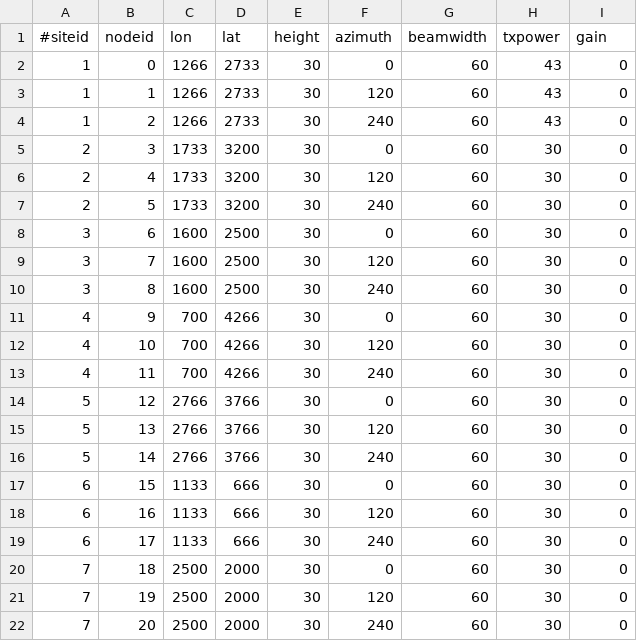
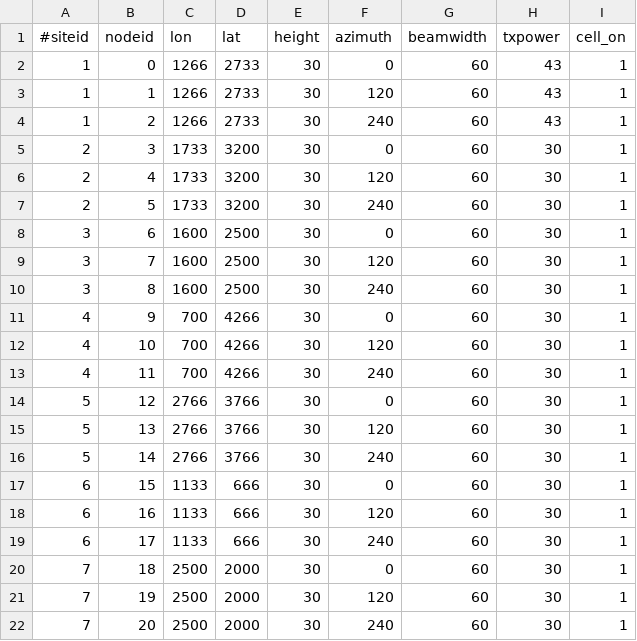
Before and after one commit to mawongh/wirelessRL, a CSV file: simple_env_conf.csv, drawn as a sheet.

Commit message:
modified to include cell on/off state

```diff
--- a/simple_env_conf.csv
+++ b/simple_env_conf.csv
@@ -1,22 +1,22 @@
-#siteid,nodeid,lon,lat,height,azimuth,beamwidth,txpower,gain
-1,0,1266,2733,30,0,60,43,0
-1,1,1266,2733,30,120,60,43,0
-1,2,1266,2733,30,240,60,43,0
-2,3,1733,3200,30,0,60,30,0
-2,4,1733,3200,30,120,60,30,0
-2,5,1733,3200,30,240,60,30,0
-3,6,1600,2500,30,0,60,30,0
-3,7,1600,2500,30,120,60,30,0
-3,8,1600,2500,30,240,60,30,0
-4,9,700,4266,30,0,60,30,0
-4,10,700,4266,30,120,60,30,0
-4,11,700,4266,30,240,60,30,0
-5,12,2766,3766,30,0,60,30,0
-5,13,2766,3766,30,120,60,30,0
-5,14,2766,3766,30,240,60,30,0
-6,15,1133,666,30,0,60,30,0
-6,16,1133,666,30,120,60,30,0
-6,17,1133,666,30,240,60,30,0
-7,18,2500,2000,30,0,60,30,0
-7,19,2500,2000,30,120,60,30,0
-7,20,2500,2000,30,240,60,30,0
+#siteid,nodeid,lon,lat,height,azimuth,beamwidth,txpower,cell_on
+1,0,1266,2733,30,0,60,43,1
+1,1,1266,2733,30,120,60,43,1
+1,2,1266,2733,30,240,60,43,1
+2,3,1733,3200,30,0,60,30,1
+2,4,1733,3200,30,120,60,30,1
+2,5,1733,3200,30,240,60,30,1
+3,6,1600,2500,30,0,60,30,1
+3,7,1600,2500,30,120,60,30,1
+3,8,1600,2500,30,240,60,30,1
+4,9,700,4266,30,0,60,30,1
+4,10,700,4266,30,120,60,30,1
+4,11,700,4266,30,240,60,30,1
+5,12,2766,3766,30,0,60,30,1
+5,13,2766,3766,30,120,60,30,1
+5,14,2766,3766,30,240,60,30,1
+6,15,1133,666,30,0,60,30,1
+6,16,1133,666,30,120,60,30,1
+6,17,1133,666,30,240,60,30,1
+7,18,2500,2000,30,0,60,30,1
+7,19,2500,2000,30,120,60,30,1
+7,20,2500,2000,30,240,60,30,1
```
Also changed, not shown: 2 other files.
